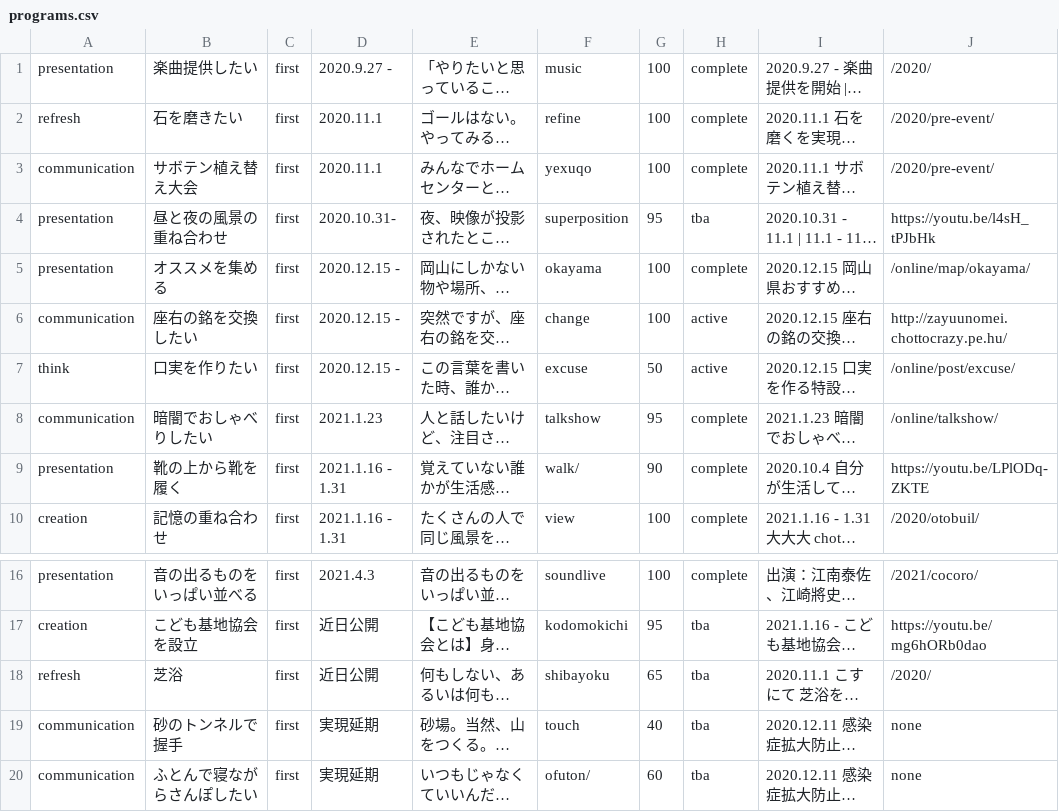
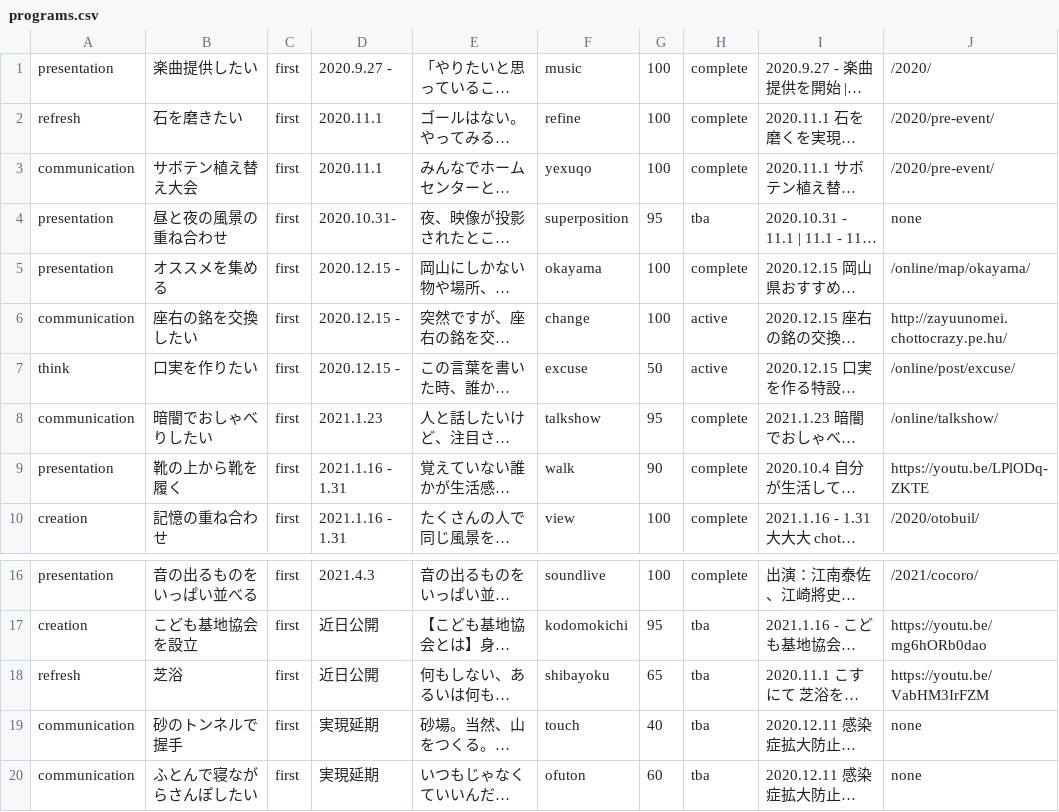
Before and after one commit to chottocrazy/index, a CSV file: programs/programs.csv, drawn as a sheet; only a part is shown, gaps mark what is left out; long unchanged cells end in …; the diff names each change by its address in the sheet, - before the commit and + after, or states it on an @@ line.

Commit message:
Update programs.csv

```diff
--- a/programs/programs.csv
+++ b/programs/programs.csv
-J4: https://youtu.be/l4sH_tPJbHk
+J4: none
-F9: walk/
+F9: walk
-J18: /2020/
+J18: https://youtu.be/VabHM3IrFZM
-F20: ofuton/
+F20: ofuton
```
